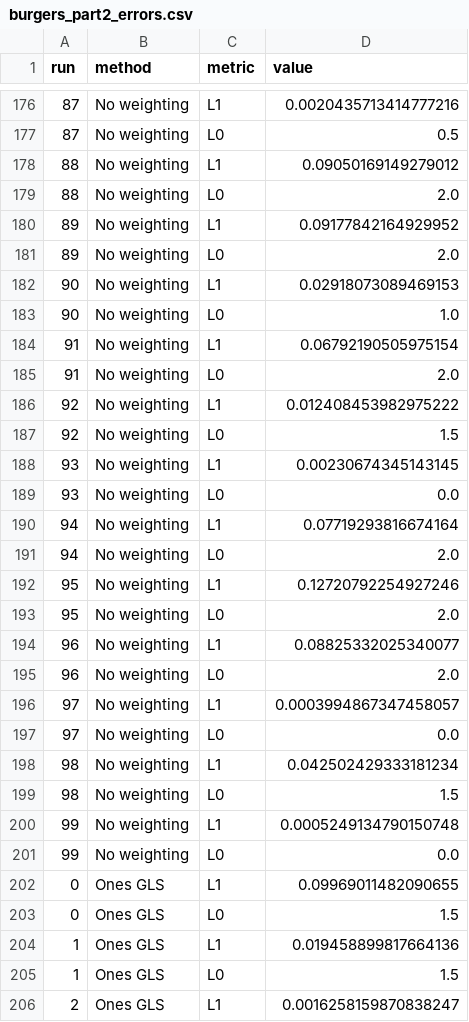
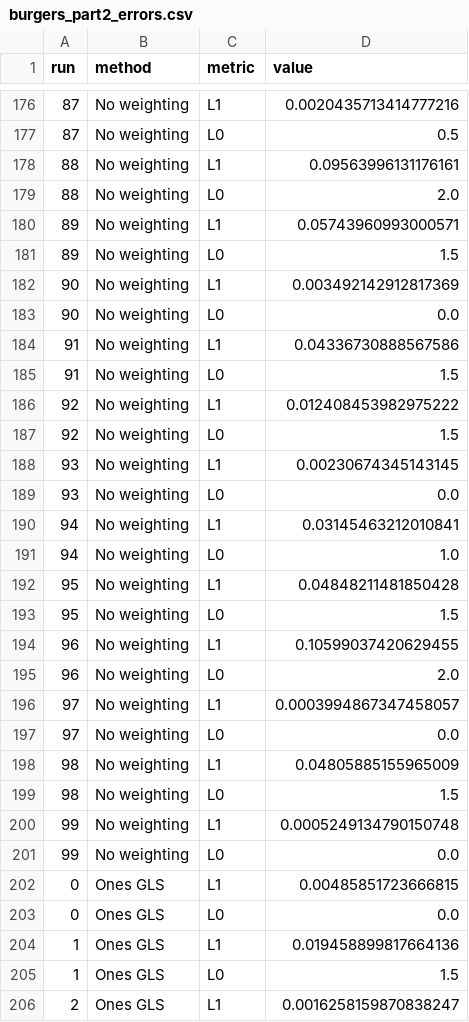
Before and after one commit to filippozacchei/MFSindy, a CSV file: examples/burgers/results/burgers_part2_errors.csv, drawn as a sheet; only a part is shown, gaps mark what is left out; the diff covers the shown part only.

```diff
--- a/examples/burgers/results/burgers_part2_errors.csv
+++ b/examples/burgers/results/burgers_part2_errors.csv
@@ -177,10 +177,10 @@ run,method,metric,value
 87,No weighting,L0,0.5
-88,No weighting,L1,0.09050169149279012
+88,No weighting,L1,0.09563996131176161
 88,No weighting,L0,2.0
-89,No weighting,L1,0.09177842164929952
-89,No weighting,L0,2.0
-90,No weighting,L1,0.02918073089469153
-90,No weighting,L0,1.0
-91,No weighting,L1,0.06792190505975154
-91,No weighting,L0,2.0
+89,No weighting,L1,0.05743960993000571
+89,No weighting,L0,1.5
+90,No weighting,L1,0.003492142912817369
+90,No weighting,L0,0.0
+91,No weighting,L1,0.04336730888567586
+91,No weighting,L0,1.5
 92,No weighting,L1,0.012408453982975222
@@ -189,7 +189,7 @@ run,method,metric,value
 93,No weighting,L0,0.0
-94,No weighting,L1,0.07719293816674164
-94,No weighting,L0,2.0
-95,No weighting,L1,0.12720792254927246
-95,No weighting,L0,2.0
-96,No weighting,L1,0.08825332025340077
+94,No weighting,L1,0.03145463212010841
+94,No weighting,L0,1.0
+95,No weighting,L1,0.04848211481850428
+95,No weighting,L0,1.5
+96,No weighting,L1,0.10599037420629455
 96,No weighting,L0,2.0
@@ -197,3 +197,3 @@ run,method,metric,value
 97,No weighting,L0,0.0
-98,No weighting,L1,0.042502429333181234
+98,No weighting,L1,0.04805885155965009
 98,No weighting,L0,1.5
@@ -201,4 +201,4 @@ run,method,metric,value
 99,No weighting,L0,0.0
-0,Ones GLS,L1,0.09969011482090655
-0,Ones GLS,L0,1.5
+0,Ones GLS,L1,0.00485851723666815
+0,Ones GLS,L0,0.0
 1,Ones GLS,L1,0.019458899817664136
```
Also changed, not shown: 136 edited cells elsewhere in this file, examples/burgers/results/burgers_part1_errors.csv, 3 other files.
